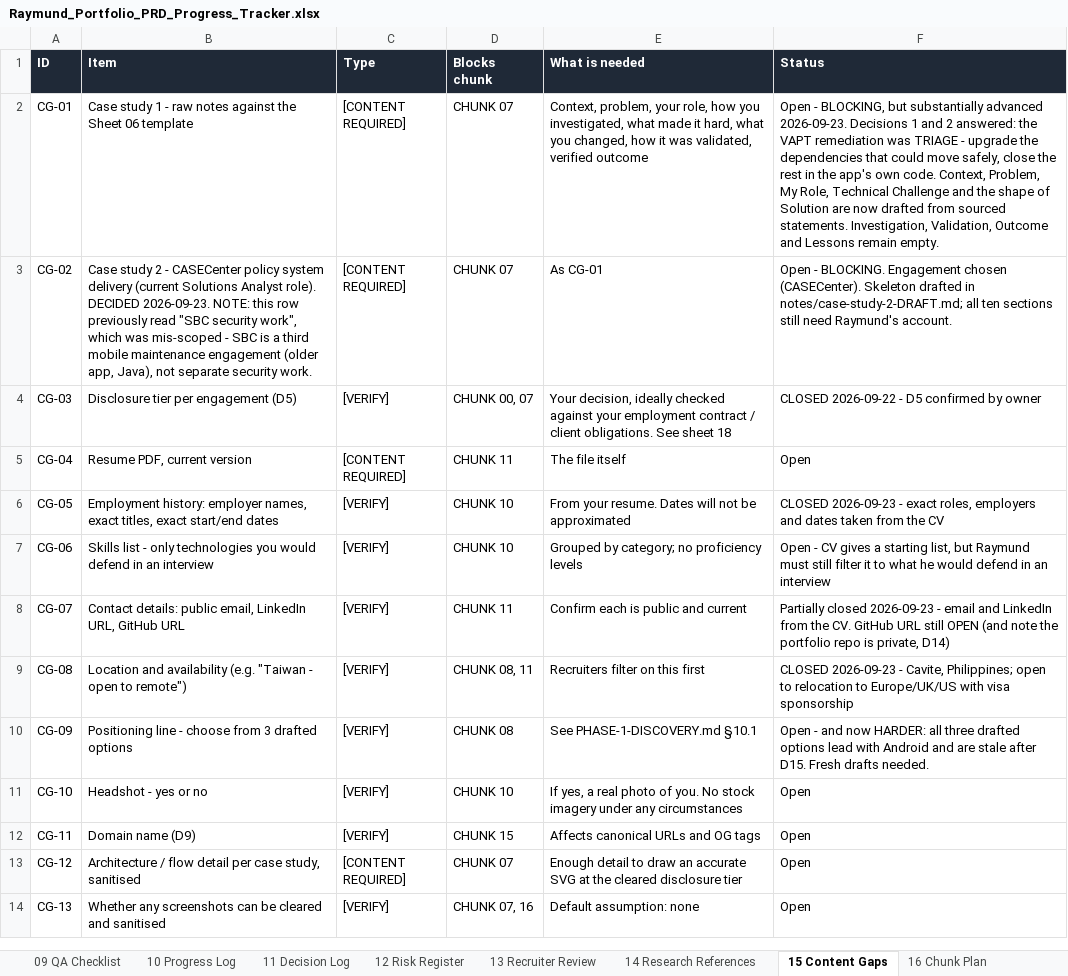
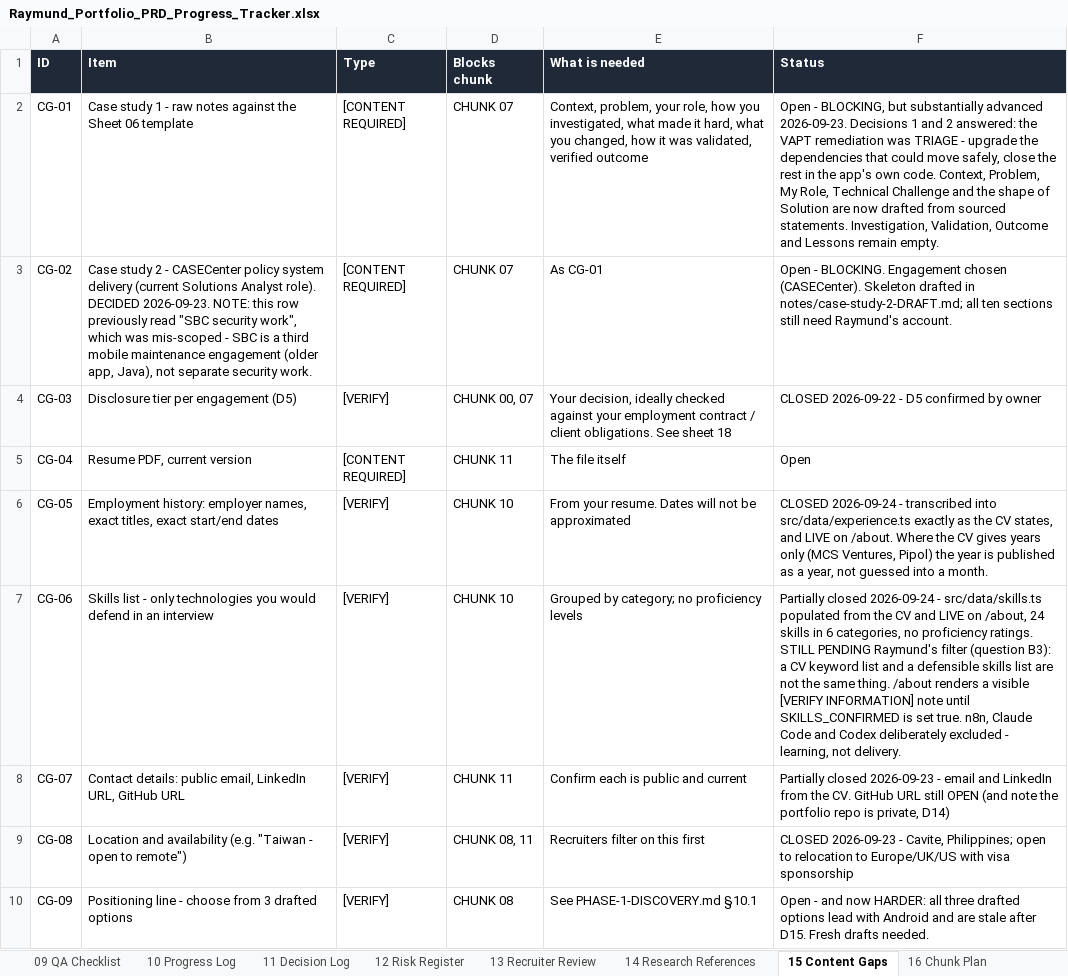
Before and after one commit to rrcreations69/ClaudePortfolio, an Excel workbook: Raymund_Portfolio_PRD_Progress_Tracker.xlsx, sheet 15 Content Gaps, drawn as a sheet; only a part is shown; the shorter side is filled out with more unchanged rows; values as stored, in another font and other column widths than the file's, no borders; the diff names each change by its address in the sheet, - before the commit and + after, or states it on an @@ line.

```diff
--- a/Raymund_Portfolio_PRD_Progress_Tracker.xlsx (sheet 15 Content Gaps)
+++ b/Raymund_Portfolio_PRD_Progress_Tracker.xlsx (sheet 15 Content Gaps)
-F6 (Status): CLOSED 2026-09-23 - exact roles, employers and dates taken from the CV
+F6 (Status): CLOSED 2026-09-24 - transcribed into src/data/experience.ts exactly as the CV states, and LIVE on /about. Where the CV gives years only (MCS Ventures, Pipol) the year is published as a year, not guessed into a month.
-F7 (Status): Open - CV gives a starting list, but Raymund must still filter it to what he would defend in an interview
+F7 (Status): Partially closed 2026-09-24 - src/data/skills.ts populated from the CV and LIVE on /about, 24 skills in 6 categories, no proficiency ratings. STILL PENDING Raymund's filter (question B3): a CV keyword list and a defensible skills list are not the same thing. /about renders a visible [VERIFY INFORMATION] note until SKILLS_CONFIRMED is set true. n8n, Claude Code and Codex deliberately excluded - learning, not delivery.
```
Also changed, not shown: sheet 10 Progress Log, sheet 16 Chunk Plan, 5 other files.
